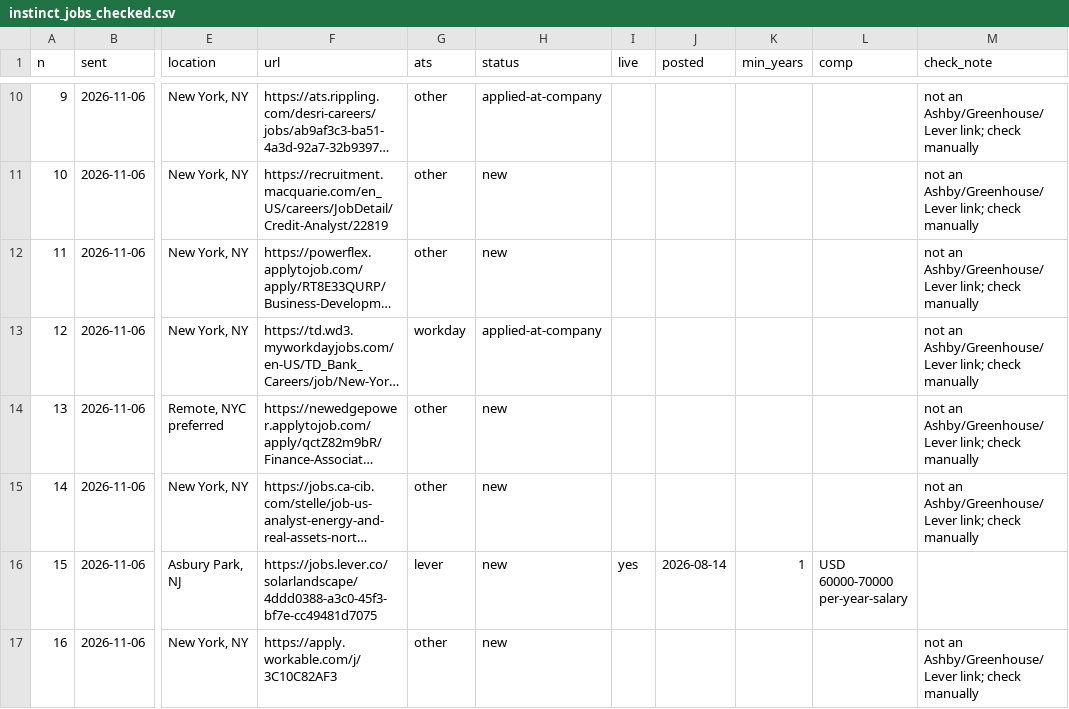
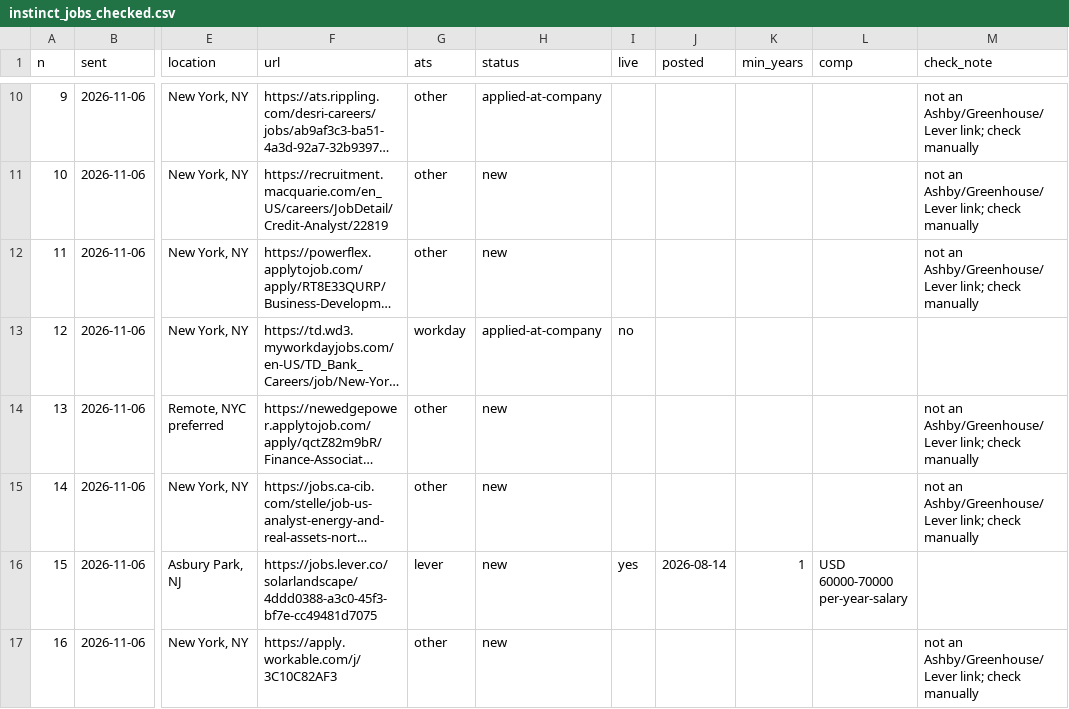
Before and after one commit to arjuna2204/job-agent, a CSV file: data/instinct_jobs_checked.csv, drawn as a sheet; only a part is shown, gaps mark what is left out; long unchanged cells end in …; the diff covers the shown part only; the diff names each change by its address in the sheet, - before the commit and + after, or states it on an @@ line.

```diff
--- a/data/instinct_jobs_checked.csv
+++ b/data/instinct_jobs_checked.csv
-I13 (live): (empty)
+I13 (live): no
-M13 (check_note): not an Ashby/Greenhouse/Lever link; check manually
+M13 (check_note): (empty)
```
Also changed, not shown: 63 edited cells elsewhere in this file, watchlist.csv, 2 other files.
